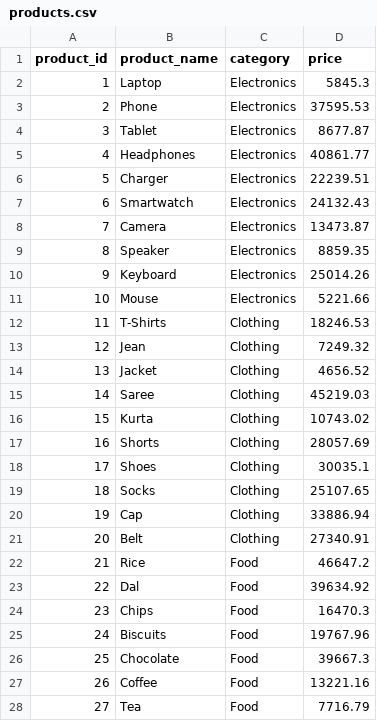
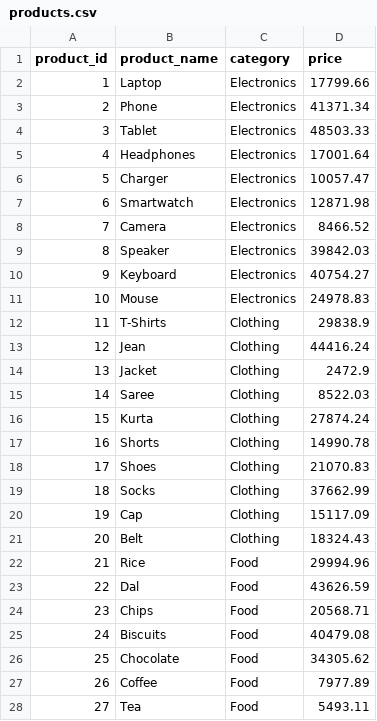
Before and after one commit to kartikeyvashist/retailpulse, a CSV file: products.csv, drawn as a sheet; only a part is shown; the diff covers the shown part only.

```diff
--- a/products.csv
+++ b/products.csv
@@ -1,28 +1,28 @@
 product_id,product_name,category,price
-1,Laptop,Electronics,5845.3
-2,Phone,Electronics,37595.53
-3,Tablet,Electronics,8677.87
-4,Headphones,Electronics,40861.77
-5,Charger,Electronics,22239.51
-6,Smartwatch,Electronics,24132.43
-7,Camera,Electronics,13473.87
-8,Speaker,Electronics,8859.35
-9,Keyboard,Electronics,25014.26
-10,Mouse,Electronics,5221.66
-11,T-Shirts,Clothing,18246.53
-12,Jean,Clothing,7249.32
-13,Jacket,Clothing,4656.52
-14,Saree,Clothing,45219.03
-15,Kurta,Clothing,10743.02
-16,Shorts,Clothing,28057.69
-17,Shoes,Clothing,30035.1
-18,Socks,Clothing,25107.65
-19,Cap,Clothing,33886.94
-20,Belt,Clothing,27340.91
-21,Rice,Food,46647.2
-22,Dal,Food,39634.92
-23,Chips,Food,16470.3
-24,Biscuits,Food,19767.96
-25,Chocolate,Food,39667.3
-26,Coffee,Food,13221.16
-27,Tea,Food,7716.79
+1,Laptop,Electronics,17799.66
+2,Phone,Electronics,41371.34
+3,Tablet,Electronics,48503.33
+4,Headphones,Electronics,17001.64
+5,Charger,Electronics,10057.47
+6,Smartwatch,Electronics,12871.98
+7,Camera,Electronics,8466.52
+8,Speaker,Electronics,39842.03
+9,Keyboard,Electronics,40754.27
+10,Mouse,Electronics,24978.83
+11,T-Shirts,Clothing,29838.9
+12,Jean,Clothing,44416.24
+13,Jacket,Clothing,2472.9
+14,Saree,Clothing,8522.03
+15,Kurta,Clothing,27874.24
+16,Shorts,Clothing,14990.78
+17,Shoes,Clothing,21070.83
+18,Socks,Clothing,37662.99
+19,Cap,Clothing,15117.09
+20,Belt,Clothing,18324.43
+21,Rice,Food,29994.96
+22,Dal,Food,43626.59
+23,Chips,Food,20568.71
+24,Biscuits,Food,40479.08
+25,Chocolate,Food,34305.62
+26,Coffee,Food,7977.89
+27,Tea,Food,5493.11
```
Also changed, not shown: 23 edited cells elsewhere in this file, customers.csv, 2 other files.
